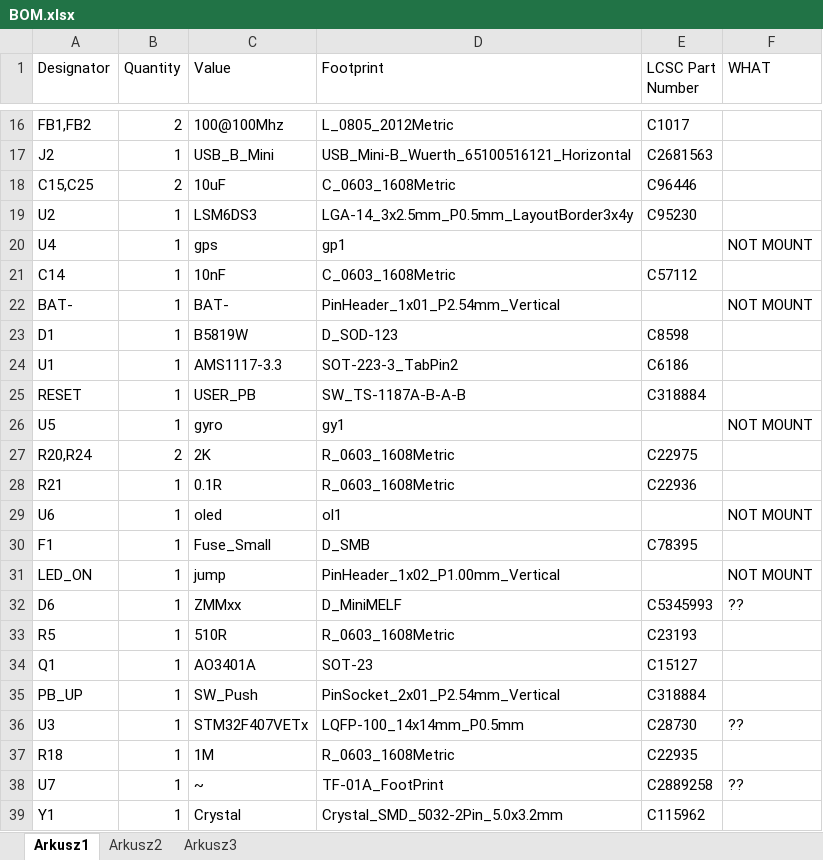
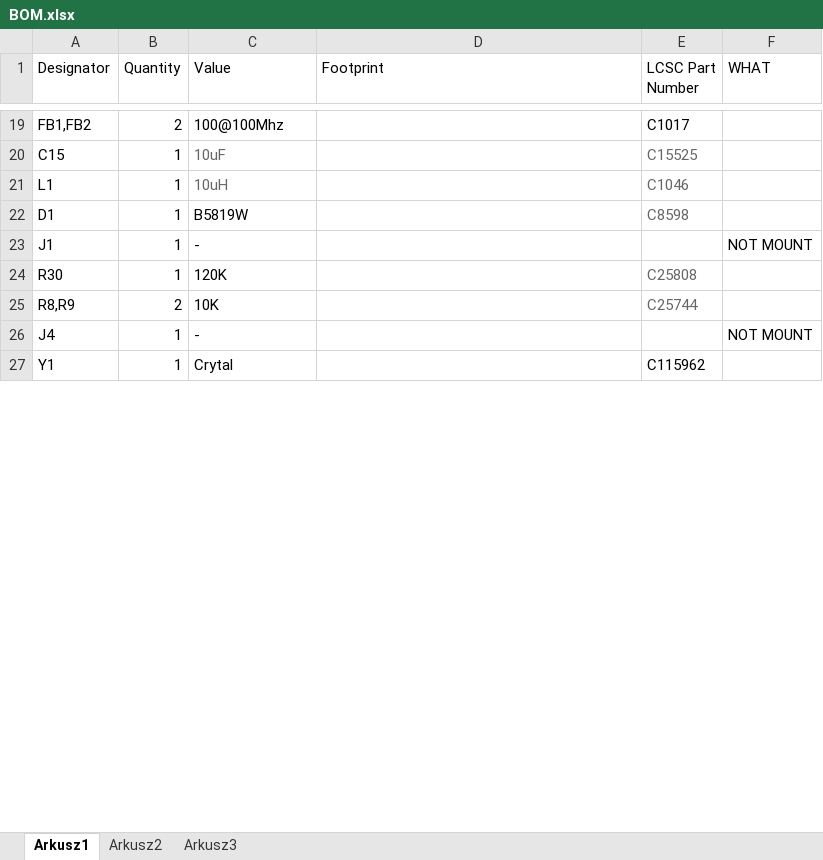
Before and after one commit to Grzegorzwww/moto_logic_board, an Excel workbook: assembly_4/BOM.xlsx, sheet Arkusz1, drawn as a sheet; only a part is shown, gaps mark what is left out; values as stored, in another font and other column widths than the file's, no borders; removed rows and columns are numbered as before the commit, all else as after; the diff covers the shown part only; the diff names each change by its address in the sheet, - before the commit and + after, or states it on an @@ line.

```diff
--- a/assembly_4/BOM.xlsx (sheet Arkusz1)
+++ b/assembly_4/BOM.xlsx (sheet Arkusz1)
-D19 (Footprint): L_0805_2012Metric
+D19 (Footprint): (empty)
-row 17: J2 | 1 | USB_B_Mini | USB_Mini-B_Wuerth_65100516121_Horizontal | C2681563
-row 18: C15,C25 | 2 | 10uF | C_0603_1608Metric | C96446
-row 19: U2 | 1 | LSM6DS3 | LGA-14_3x2.5mm_P0.5mm_LayoutBorder3x4y | C95230
-row 20: U4 | 1 | gps | gp1 |  | NOT MOUNT
-row 21: C14 | 1 | 10nF | C_0603_1608Metric | C57112
-row 22: BAT- | 1 | BAT- | PinHeader_1x01_P2.54mm_Vertical |  | NOT MOUNT
+row 20: C15 | 1 | 10uF |  | C15525
+row 21: L1 | 1 | 10uH |  | C1046
-D22 (Footprint): D_SOD-123
+D22 (Footprint): (empty)
-E22 text colour: black
+E22 text colour: #666666
-row 24: U1 | 1 | AMS1117-3.3 | SOT-223-3_TabPin2 | C6186
-row 25: RESET | 1 | USER_PB | SW_TS-1187A-B-A-B | C318884
-row 26: U5 | 1 | gyro | gy1 |  | NOT MOUNT
-row 27: R20,R24 | 2 | 2K | R_0603_1608Metric | C22975
-row 28: R21 | 1 | 0.1R | R_0603_1608Metric | C22936
-row 29: U6 | 1 | oled | ol1 |  | NOT MOUNT
-row 30: F1 | 1 | Fuse_Small | D_SMB | C78395
-row 31: LED_ON | 1 | jump | PinHeader_1x02_P1.00mm_Vertical |  | NOT MOUNT
-row 32: D6 | 1 | ZMMxx | D_MiniMELF | C5345993 | ??
-row 33: R5 | 1 | 510R | R_0603_1608Metric | C23193
-row 34: Q1 | 1 | AO3401A | SOT-23 | C15127
-row 35: PB_UP | 1 | SW_Push | PinSocket_2x01_P2.54mm_Vertical | C318884
-row 36: U3 | 1 | STM32F407VETx | LQFP-100_14x14mm_P0.5mm | C28730 | ??
-row 37: R18 | 1 | 1M | R_0603_1608Metric | C22935
-row 38: U7 | 1 | ~ | TF-01A_FootPrint | C2889258 | ??
+row 23: J1 | 1 | - |  |  | NOT MOUNT
+row 24: R30 | 1 | 120K |  | C25808
+row 25: R8,R9 | 2 | 10K |  | C25744
+row 26: J4 | 1 | - |  |  | NOT MOUNT
-C27 (Value): Crystal
+C27 (Value): Crytal
-D27 (Footprint): Crystal_SMD_5032-2Pin_5.0x3.2mm
+D27 (Footprint): (empty)
```
Also changed, not shown: 17 added rows, 85 removed rows, 3 moved rows, 17 edited cells and cell formats elsewhere in this sheet, 56 other files.
